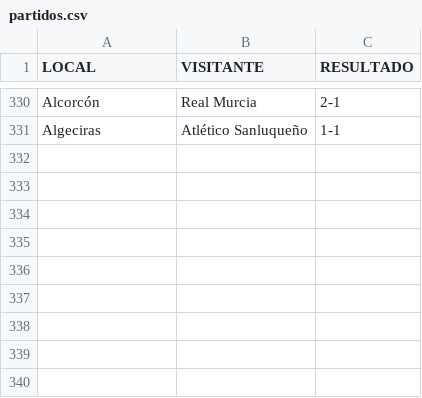
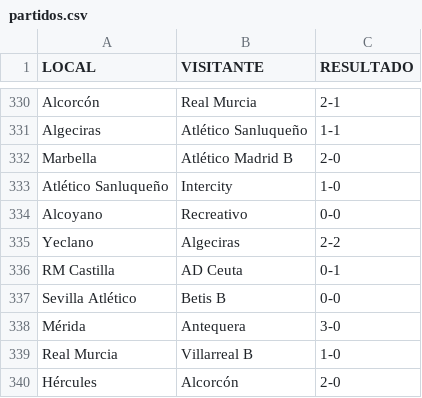
Before and after one commit to ManuelFranco/probabilidadesRMU, a CSV file: server/partidos.csv, drawn as a sheet; only a part is shown, gaps mark what is left out; the diff names each change by its address in the sheet, - before the commit and + after, or states it on an @@ line.

```diff
--- a/server/partidos.csv
+++ b/server/partidos.csv
+row 332: Marbella | Atlético Madrid B | 2-0
+row 333: Atlético Sanluqueño | Intercity | 1-0
+row 334: Alcoyano | Recreativo | 0-0
+row 335: Yeclano | Algeciras | 2-2
+row 336: RM Castilla | AD Ceuta | 0-1
+row 337: Sevilla Atlético | Betis B | 0-0
+row 338: Mérida | Antequera | 3-0
+row 339: Real Murcia | Villarreal B | 1-0
+row 340: Hércules | Alcorcón | 2-0
```
Also changed, not shown: server/partidos_restantes.csv.
